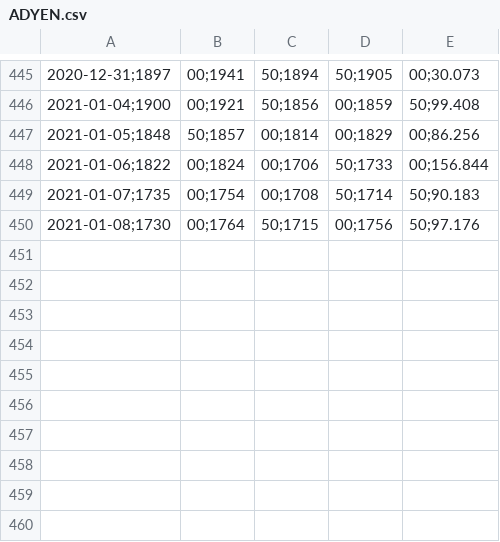
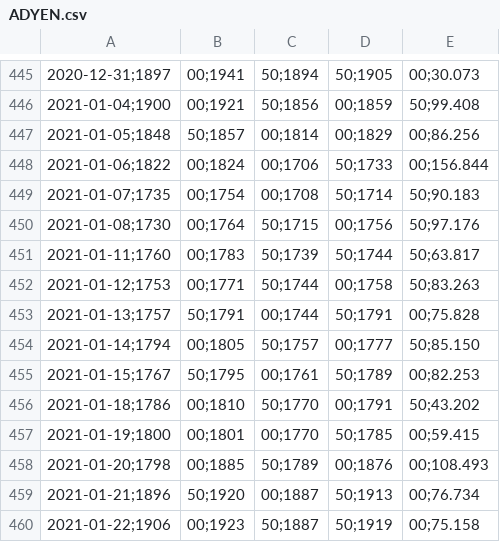
Before and after one commit to adriaanbakker-java/ideaal-beleggen, a CSV file: stockprices/ADYEN.csv, drawn as a sheet; only a part is shown, gaps mark what is left out; the diff names each change by its address in the sheet, - before the commit and + after, or states it on an @@ line.

```diff
--- a/stockprices/ADYEN.csv
+++ b/stockprices/ADYEN.csv
+row 451: 2021-01-11;1760 | 00;1783 | 50;1739 | 50;1744 | 50;63.817
+row 452: 2021-01-12;1753 | 00;1771 | 50;1744 | 00;1758 | 50;83.263
+row 453: 2021-01-13;1757 | 50;1791 | 00;1744 | 50;1791 | 00;75.828
+row 454: 2021-01-14;1794 | 00;1805 | 50;1757 | 00;1777 | 50;85.150
+row 455: 2021-01-15;1767 | 50;1795 | 00;1761 | 50;1789 | 00;82.253
+row 456: 2021-01-18;1786 | 00;1810 | 50;1770 | 00;1791 | 50;43.202
+row 457: 2021-01-19;1800 | 00;1801 | 00;1770 | 50;1785 | 00;59.415
+row 458: 2021-01-20;1798 | 00;1885 | 50;1789 | 00;1876 | 00;108.493
+row 459: 2021-01-21;1896 | 50;1920 | 00;1887 | 50;1913 | 00;76.734
+row 460: 2021-01-22;1906 | 00;1923 | 50;1887 | 50;1919 | 00;75.158
```
Also changed, not shown: portfolio/Portefeuille.csv, stockprices/ASMI.csv, 27 other files.
